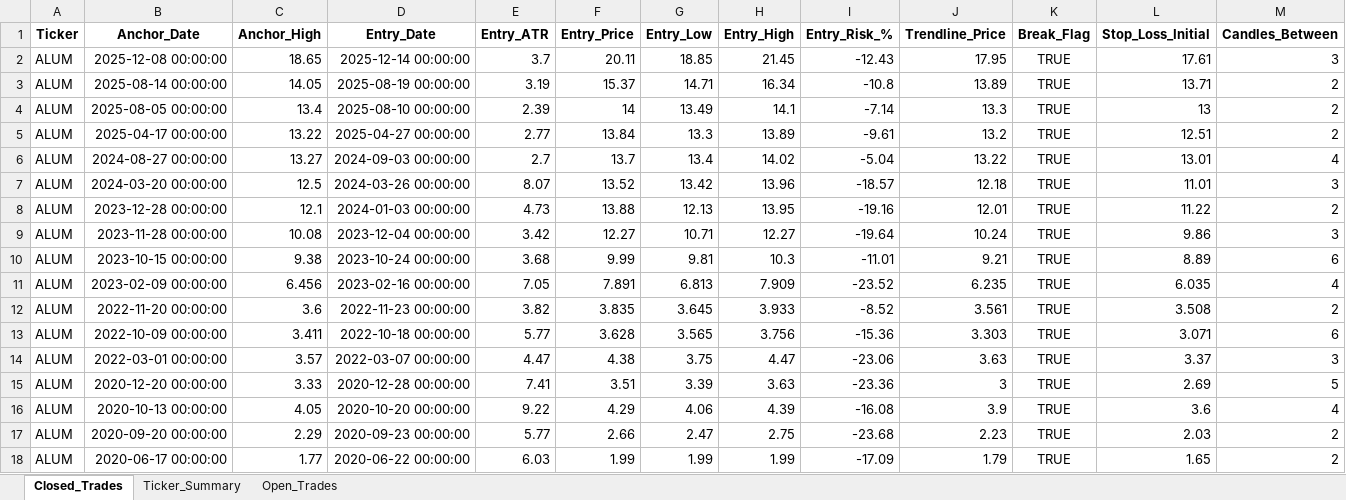
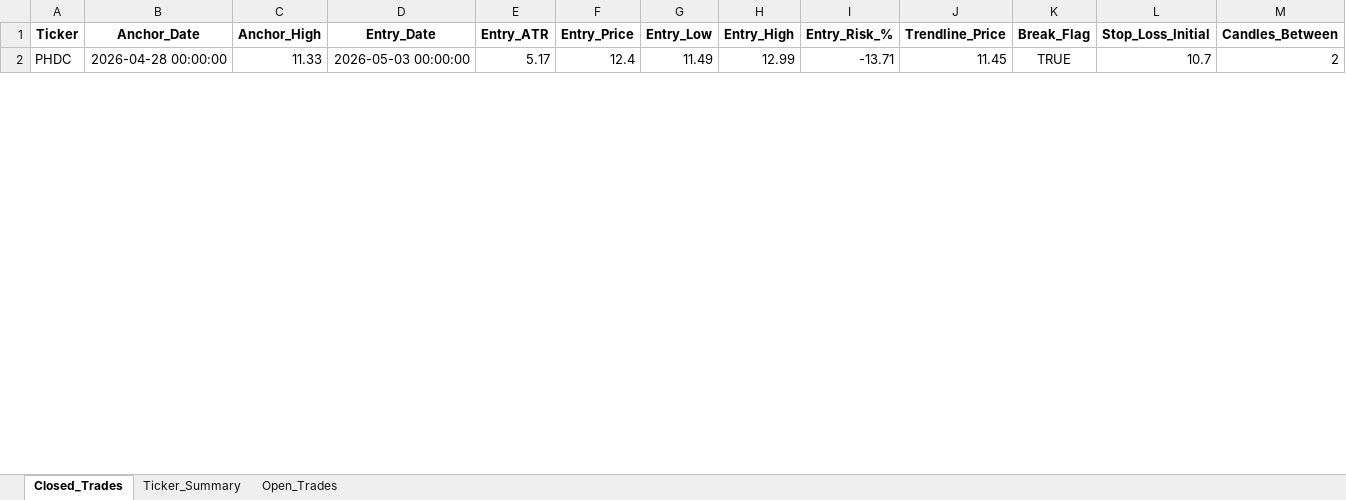
Before and after one commit to vancedmazen-art/stock_dashboard, an Excel workbook: Pattern_Scanner_Results.xlsx, sheet Closed_Trades, drawn as a sheet; only a part is shown; values as stored, in another font and other column widths than the file's, no borders; removed rows and columns are numbered as before the commit, all else as after; rows hold the shown columns only; the diff covers the shown part only; the diff names each change by its address in the sheet, - before the commit and + after, or states it on an @@ line.

Commit message:
Update Pattern_Scanner_Results.xlsx 2026-05-21 16:21:59.882245

```diff
--- a/Pattern_Scanner_Results.xlsx (sheet Closed_Trades)
+++ b/Pattern_Scanner_Results.xlsx (sheet Closed_Trades)
-row 2: ALUM | 2025-12-08 00:00:00 | 18.65 | 2025-12-14 00:00:00 | 3.7 | 20.11 | 18.85 | 21.45 | -12.43 | 17.95 | TRUE | 17.61 | 3
-row 3: ALUM | 2025-08-14 00:00:00 | 14.05 | 2025-08-19 00:00:00 | 3.19 | 15.37 | 14.71 | 16.34 | -10.8 | 13.89 | TRUE | 13.71 | 2
-row 4: ALUM | 2025-08-05 00:00:00 | 13.4 | 2025-08-10 00:00:00 | 2.39 | 14 | 13.49 | 14.1 | -7.14 | 13.3 | TRUE | 13 | 2
-row 5: ALUM | 2025-04-17 00:00:00 | 13.22 | 2025-04-27 00:00:00 | 2.77 | 13.84 | 13.3 | 13.89 | -9.61 | 13.2 | TRUE | 12.51 | 2
-row 6: ALUM | 2024-08-27 00:00:00 | 13.27 | 2024-09-03 00:00:00 | 2.7 | 13.7 | 13.4 | 14.02 | -5.04 | 13.22 | TRUE | 13.01 | 4
-row 7: ALUM | 2024-03-20 00:00:00 | 12.5 | 2024-03-26 00:00:00 | 8.07 | 13.52 | 13.42 | 13.96 | -18.57 | 12.18 | TRUE | 11.01 | 3
-row 8: ALUM | 2023-12-28 00:00:00 | 12.1 | 2024-01-03 00:00:00 | 4.73 | 13.88 | 12.13 | 13.95 | -19.16 | 12.01 | TRUE | 11.22 | 2
-row 9: ALUM | 2023-11-28 00:00:00 | 10.08 | 2023-12-04 00:00:00 | 3.42 | 12.27 | 10.71 | 12.27 | -19.64 | 10.24 | TRUE | 9.86 | 3
-row 10: ALUM | 2023-10-15 00:00:00 | 9.38 | 2023-10-24 00:00:00 | 3.68 | 9.99 | 9.81 | 10.3 | -11.01 | 9.21 | TRUE | 8.89 | 6
-row 11: ALUM | 2023-02-09 00:00:00 | 6.456 | 2023-02-16 00:00:00 | 7.05 | 7.891 | 6.813 | 7.909 | -23.52 | 6.235 | TRUE | 6.035 | 4
-row 12: ALUM | 2022-11-20 00:00:00 | 3.6 | 2022-11-23 00:00:00 | 3.82 | 3.835 | 3.645 | 3.933 | -8.52 | 3.561 | TRUE | 3.508 | 2
-row 13: ALUM | 2022-10-09 00:00:00 | 3.411 | 2022-10-18 00:00:00 | 5.77 | 3.628 | 3.565 | 3.756 | -15.36 | 3.303 | TRUE | 3.071 | 6
-row 14: ALUM | 2022-03-01 00:00:00 | 3.57 | 2022-03-07 00:00:00 | 4.47 | 4.38 | 3.75 | 4.47 | -23.06 | 3.63 | TRUE | 3.37 | 3
-row 15: ALUM | 2020-12-20 00:00:00 | 3.33 | 2020-12-28 00:00:00 | 7.41 | 3.51 | 3.39 | 3.63 | -23.36 | 3 | TRUE | 2.69 | 5
-row 16: ALUM | 2020-10-13 00:00:00 | 4.05 | 2020-10-20 00:00:00 | 9.22 | 4.29 | 4.06 | 4.39 | -16.08 | 3.9 | TRUE | 3.6 | 4
-row 17: ALUM | 2020-09-20 00:00:00 | 2.29 | 2020-09-23 00:00:00 | 5.77 | 2.66 | 2.47 | 2.75 | -23.68 | 2.23 | TRUE | 2.03 | 2
-row 18: ALUM | 2020-06-17 00:00:00 | 1.77 | 2020-06-22 00:00:00 | 6.03 | 1.99 | 1.99 | 1.99 | -17.09 | 1.79 | TRUE | 1.65 | 2
+row 2: PHDC | 2026-04-28 00:00:00 | 11.33 | 2026-05-03 00:00:00 | 5.17 | 12.4 | 11.49 | 12.99 | -13.71 | 11.45 | TRUE | 10.7 | 2
```
Also changed, not shown: 28 added rows elsewhere in this sheet, sheet Open_Trades, sheet Ticker_Summary.
